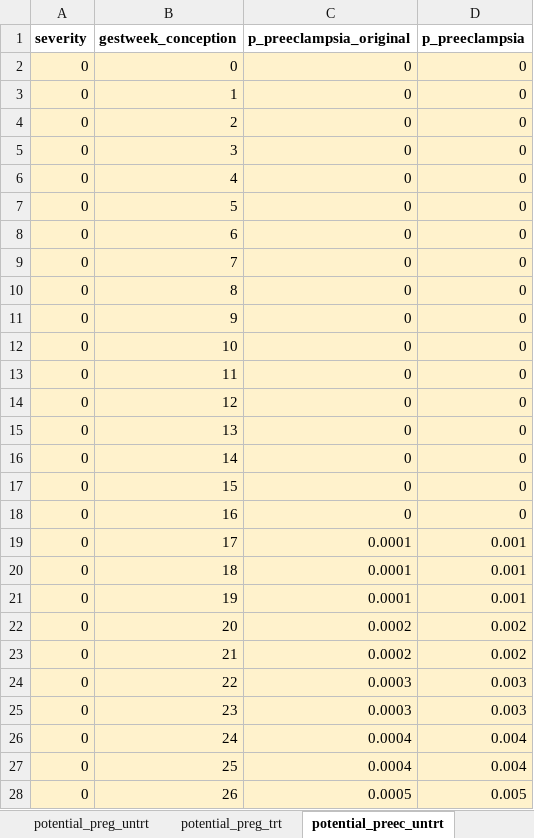
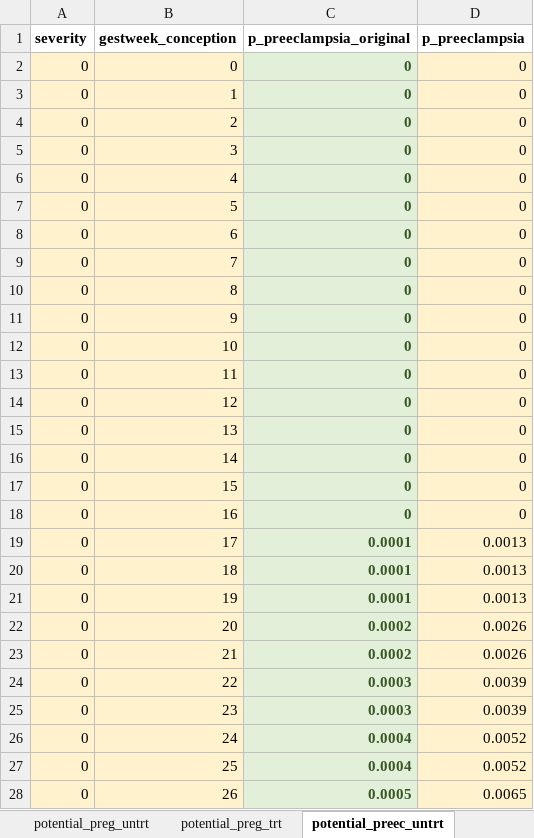
Before and after one commit to chasedlatour/preg_cohort_construction, an Excel workbook: Parameters_Abortion0_8_Preeclampsia0_8.xlsx, sheet potential_preec_untrt, drawn as a sheet; only a part is shown; values as stored, in another font and other column widths than the file's, no borders; the diff covers the shown part only; the diff names each change by its address in the sheet, - before the commit and + after, or states it on an @@ line.

```diff
--- a/Parameters_Abortion0_8_Preeclampsia0_8.xlsx (sheet potential_preec_untrt)
+++ b/Parameters_Abortion0_8_Preeclampsia0_8.xlsx (sheet potential_preec_untrt)
@@ C2:C28 fill: #FFF2CC → #E2F0D9, bold: off → on, text colour: black → #385724 @@
-D19:D21 (p_preeclampsia): 0.001
+D19:D21 (p_preeclampsia): 0.0013
-D22:D23 (p_preeclampsia): 0.002
+D22:D23 (p_preeclampsia): 0.0026
-D24:D25 (p_preeclampsia): 0.003
+D24:D25 (p_preeclampsia): 0.0039
-D26:D27 (p_preeclampsia): 0.004
+D26:D27 (p_preeclampsia): 0.0052
-D28 (p_preeclampsia): 0.005
+D28 (p_preeclampsia): 0.0065
```
Also changed, not shown: 62 edited cells and cell formats elsewhere in this sheet, sheet potential_preg_untrt, sheet potential_preg_trt, sheet postpreec_preg, sheet pnc_prob, sheet SimParameters, other sheet tabs, formulas that keep their value, 3 other files.
